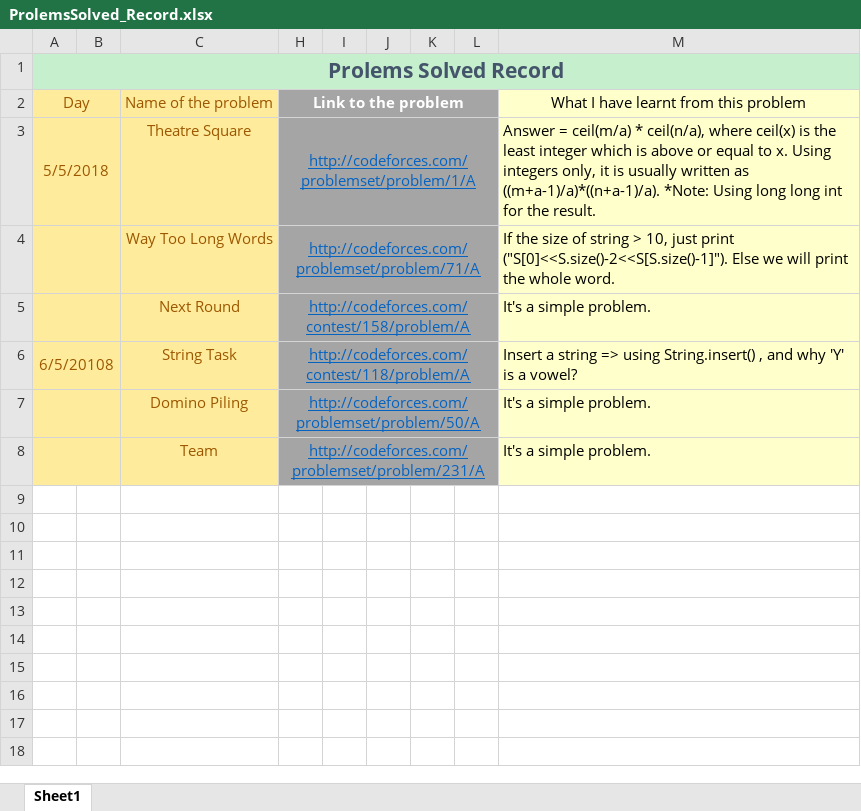
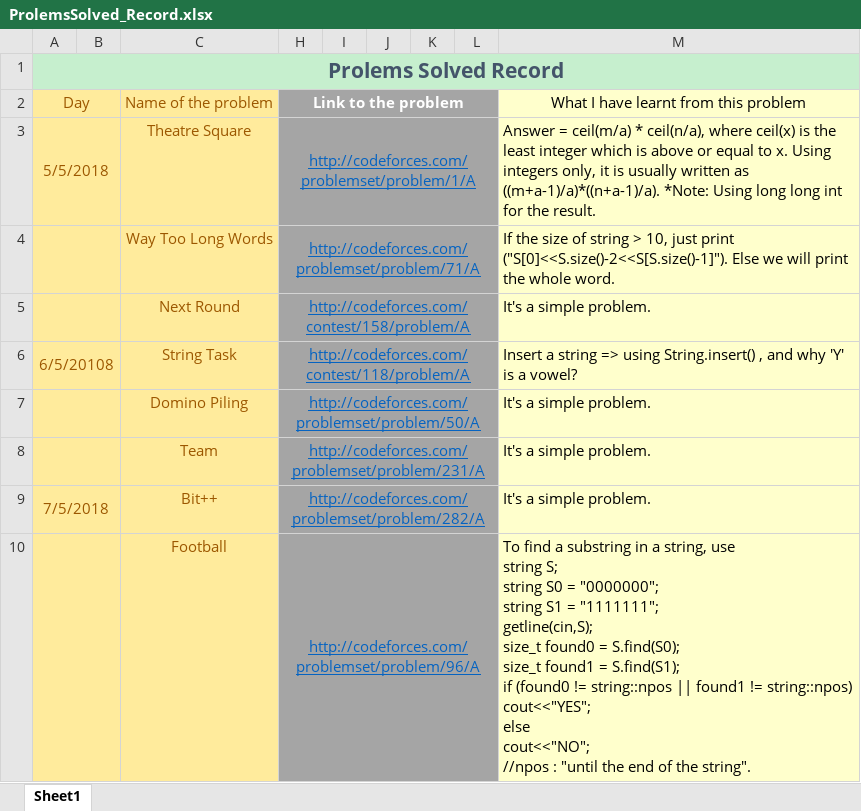
Before and after one commit to hoangtrung1999/Data-Structures-and-Algorithms, an Excel workbook: Codeforces/ProlemsSolved_Record.xlsx, sheet Sheet1, drawn as a sheet; values as stored, in another font and other column widths than the file's, no borders; ↵ is a line break in a cell; the diff names each change by its address in the sheet, - before the commit and + after, or states it on an @@ line.

Commit message:
Codeforces 7/5/2018

```diff
--- a/Codeforces/ProlemsSolved_Record.xlsx (sheet Sheet1)
+++ b/Codeforces/ProlemsSolved_Record.xlsx (sheet Sheet1)
+row 9: 7/5/2018 |  | Bit++ | http://codeforces.com/problemset/problem/282/A |  |  |  |  | It's a simple problem.
+row 10:  |  | Football | http://codeforces.com/problemset/problem/96/A |  |  |  |  | To find a substring in a string, use ↵ string S; ↵ string S0 = "0000000"; ↵ string S1 = "1111111"; ↵ getline(cin,S); ↵ size_t found0 = S.find(S0); ↵ size_t found1 = S.find(S1); ↵ if (found0 != string::npos || found1 != string::npos) ↵ cout<<"YES"; ↵ else ↵ cout<<"NO"; ↵ //npos : "until the end of the string".
```
Also changed, not shown: 2 other files.
